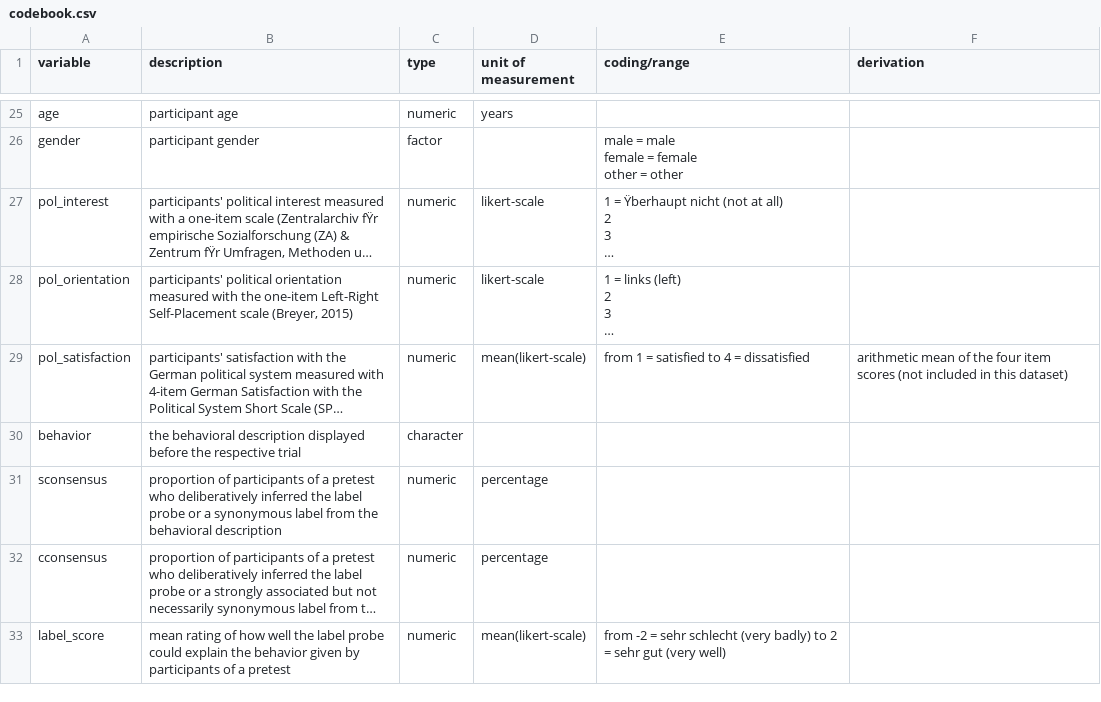
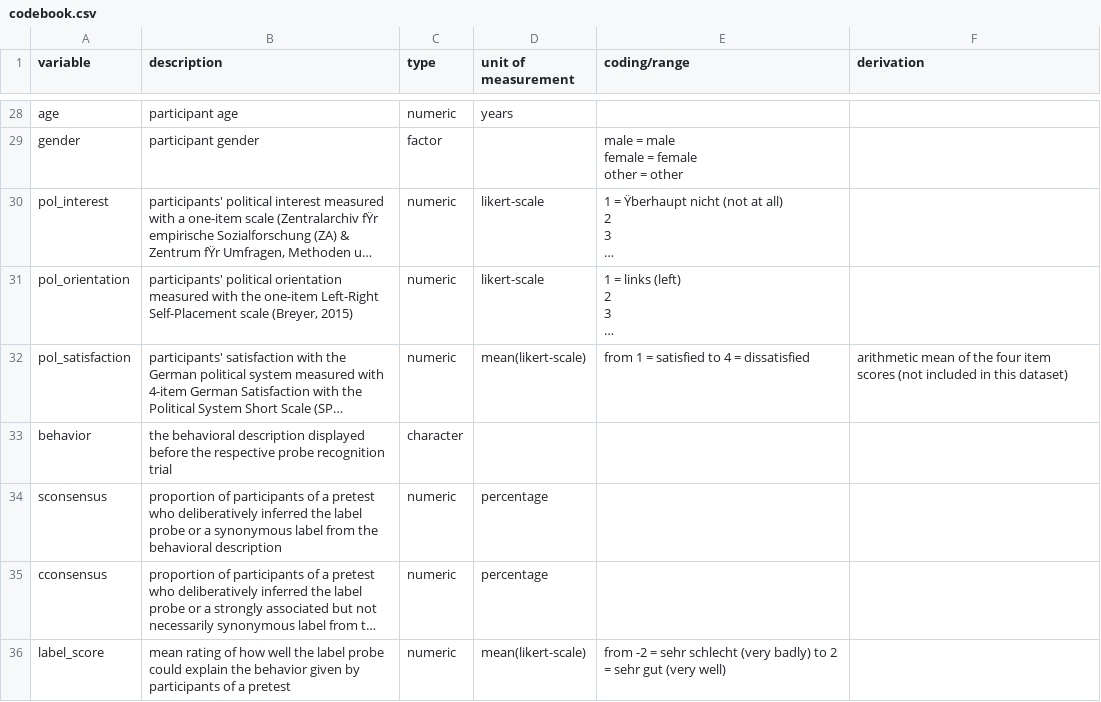
Before and after one commit to cw-sander/SII2-ProbeRecog-2F, a CSV file: Processed data/codebook.csv, drawn as a sheet; only a part is shown, gaps mark what is left out; long unchanged cells end in …; addresses are those after the commit; the diff covers the shown part only; the diff names each change by its address in the sheet, - before the commit and + after, or states it on an @@ line.

```diff
--- a/Processed data/codebook.csv
+++ b/Processed data/codebook.csv
-B33 (description): …the respective trial
+B33 (description): …the respective probe recognition trial
```
Also changed, not shown: 7 added rows, 1 removed row and 3 edited cells elsewhere in this file, 24 other files.
